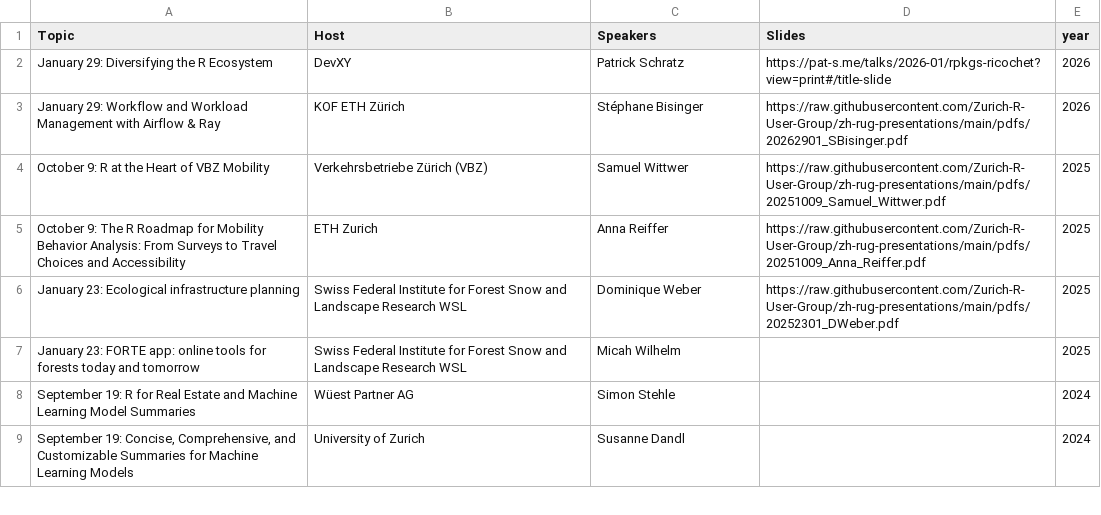
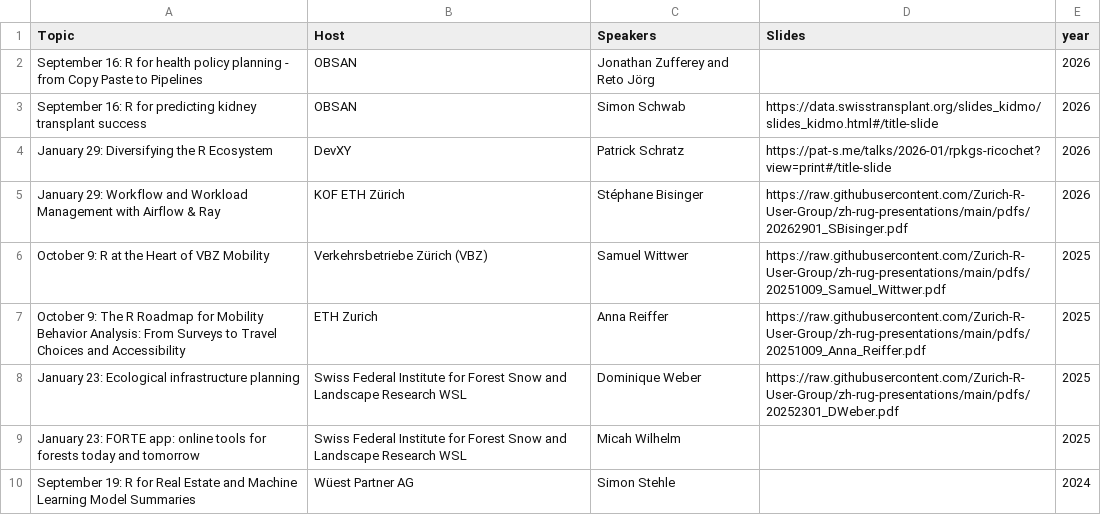
Before and after one commit to Zurich-R-User-Group/zurich-r-user-group.github.io, a CSV file: public/events.csv, drawn as a sheet; only a part is shown; the shorter side is filled out with more unchanged rows.

Commit message:
update blogpost r and health, upload pictures, update csv past events

```diff
--- a/public/events.csv
+++ b/public/events.csv
@@ -1,2 +1,4 @@
 Topic,Host,Speakers,Slides,year
+September 16: R for health policy planning - from Copy Paste to Pipelines, OBSAN, Jonathan Zufferey and Reto Jörg, ,2026
+September 16: R for predicting kidney transplant success, OBSAN, Simon Schwab, https://data.swisstransplant.org/slides_kidmo/slides_kidmo.html#/title-slide,2026
 January 29: Diversifying the R Ecosystem, DevXY ,Patrick Schratz,https://pat-s.me/talks/2026-01/rpkgs-ricochet?view=print#/title-slide,2026
```
Also changed, not shown: 19 other files.
